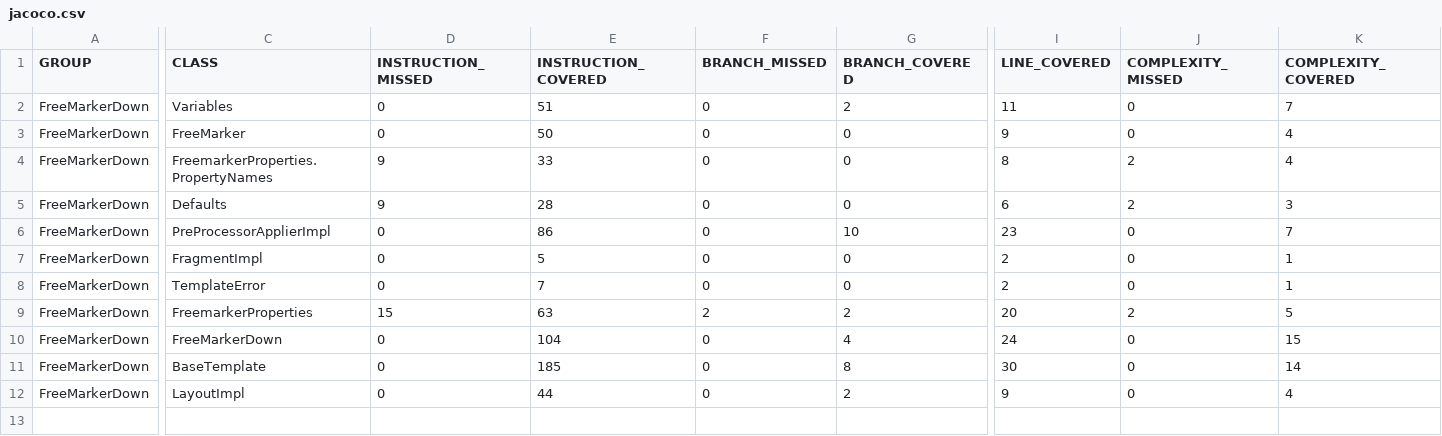
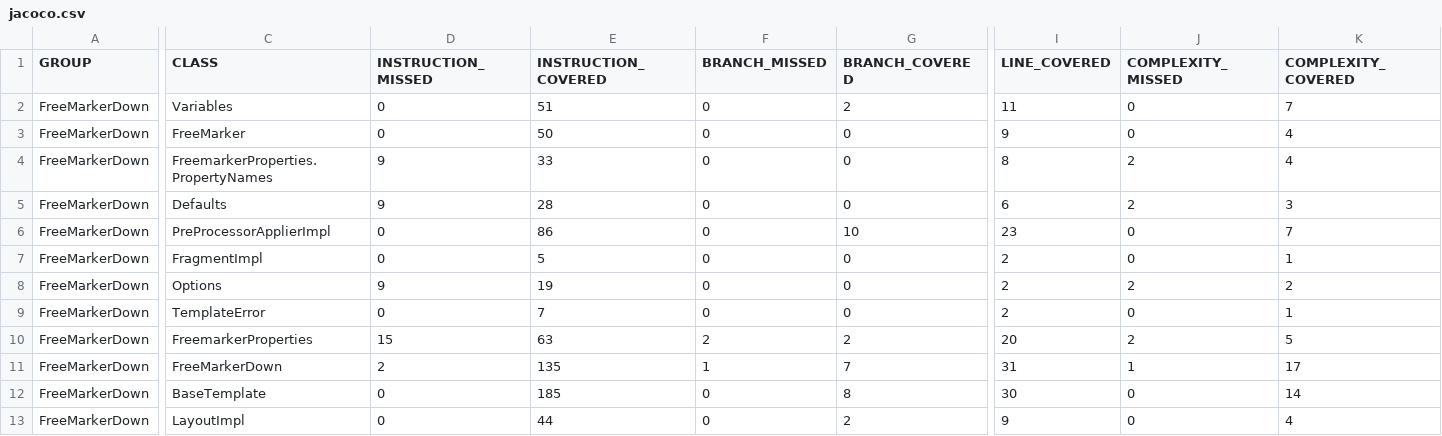
Before and after one commit to Weltraumschaf/freemarkerdown, a CSV file: jacoco/jacoco.csv, drawn as a sheet; only a part is shown, gaps mark what is left out; addresses are those after the commit; rows hold the shown columns only; the diff covers the shown part only; the diff names each change by its address in the sheet, - before the commit and + after, or states it on an @@ line.

```diff
--- a/jacoco/jacoco.csv
+++ b/jacoco/jacoco.csv
+row 8: FreeMarkerDown | Options | 9 | 19 | 0 | 0 | 2 | 2 | 2
-D11 (INSTRUCTION_MISSED): 0
+D11 (INSTRUCTION_MISSED): 2
-E11 (INSTRUCTION_COVERED): 104
+E11 (INSTRUCTION_COVERED): 135
-F11 (BRANCH_MISSED): 0
+F11 (BRANCH_MISSED): 1
-G11 (BRANCH_COVERED): 4
+G11 (BRANCH_COVERED): 7
-I11 (LINE_COVERED): 24
+I11 (LINE_COVERED): 31
-J11 (COMPLEXITY_MISSED): 0
+J11 (COMPLEXITY_MISSED): 1
-K11 (COMPLEXITY_COVERED): 15
+K11 (COMPLEXITY_COVERED): 17
```
Also changed, not shown: 1 edited cell elsewhere in this file, 57 other files.
